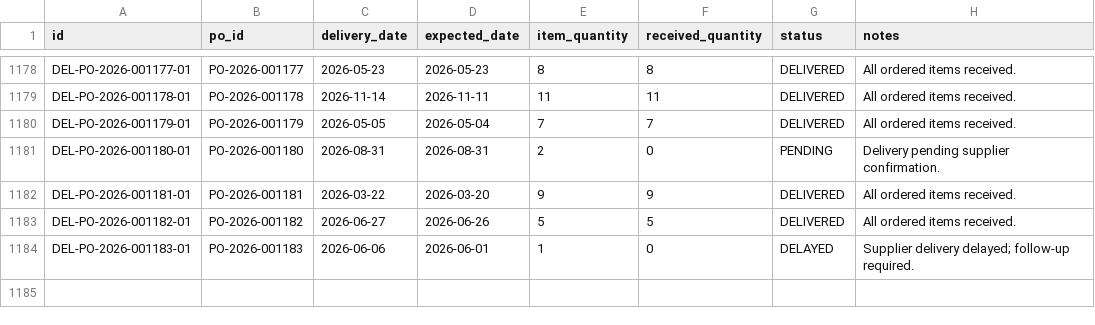
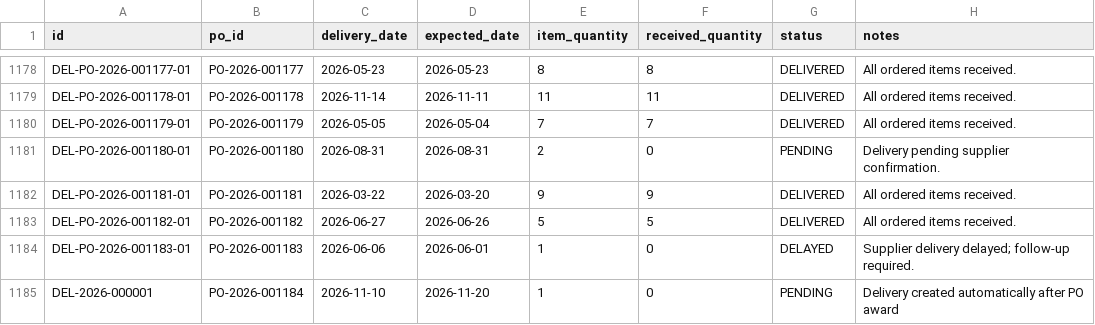
Before and after one commit to shaikayazhussain9121682625/ProcureFlow-AI, a CSV file: exports/csv/deliveries.csv, drawn as a sheet; only a part is shown, gaps mark what is left out; the diff names each change by its address in the sheet, - before the commit and + after, or states it on an @@ line.

```diff
--- a/exports/csv/deliveries.csv
+++ b/exports/csv/deliveries.csv
+row 1185: DEL-2026-000001 | PO-2026-001184 | 2026-11-10 | 2026-11-20 | 1 | 0 | PENDING | Delivery created automatically after PO award
```
Also changed, not shown: exports/csv/purchase_order_lines.csv, exports/csv/purchase_orders.csv, 16 other files.
